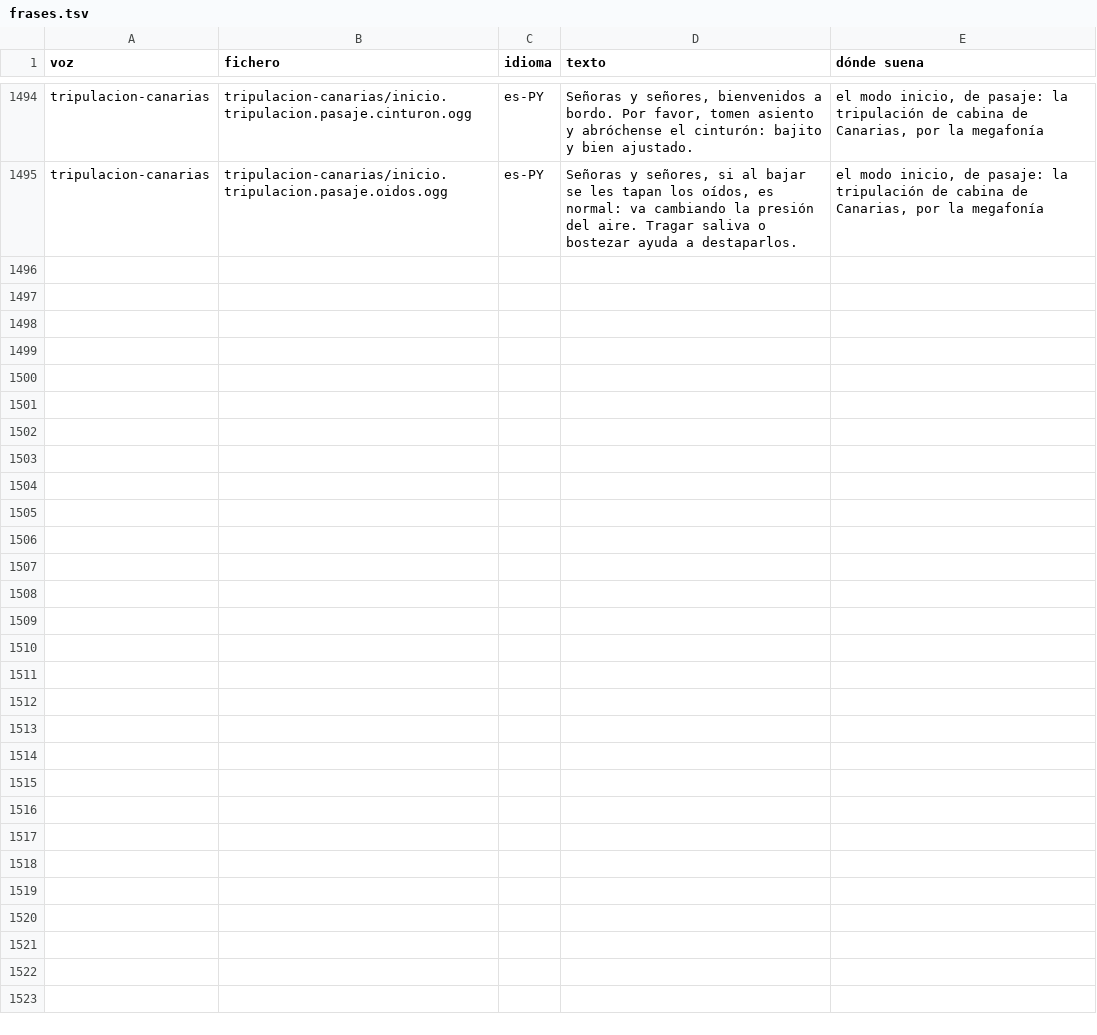
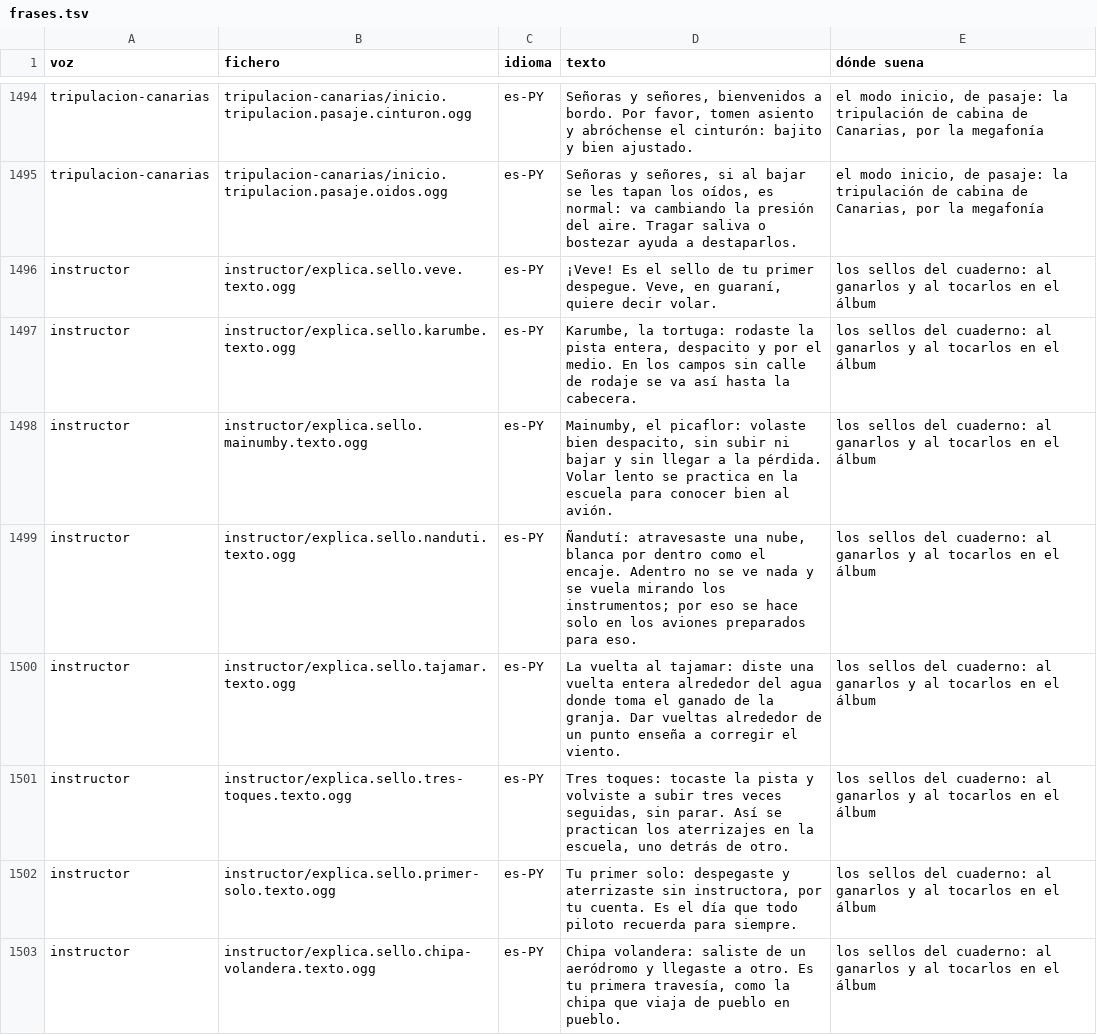
Before and after one commit to OksigeniaSL/oga-veve, a TSV file: docs/voces/frases.tsv, drawn as a sheet; only a part is shown, gaps mark what is left out; the diff covers the shown part only; the diff names each change by its address in the sheet, - before the commit and + after, or states it on an @@ line.

Commit message:
Los sellos con nombre del cuaderno: dieciséis, con su dibujo, su regla y su álbum
La mitad que le faltaba al #25. Los dieciséis del issue, con sus nombres tal
cual —¡Veve!, Karumbe, Mainumby, Ñandutí, La vuelta al tajamar, Tres toques;
Primer Solo, Chipa volandera, Jasy, Mbarete, Ruta Jesuítica; La hazaña de
Pettirossi, El planeador, Manos de seda, Transchaco, Cien horas—, repartidos
como los repartía: seis de escuela, cinco de piloto y cinco de comandante.

Cada regla sale de lo que el juego ya medía: el cuaderno, la hoja de la
instructora, la pista de ahora, la nube del cielo, el sol, el modo sin
instructora y el modo sin motor. Y las de pilotaje premian lo que se entrena
en una escuela de verdad: el vuelo lento, la vuelta a un punto, el toque y
despegue, el primer solo, la travesía, la toma de noche, la aproximación
estabilizada y el planeo hasta la pista. Mbarete, «fuerte», es el de
renunciar: la primera frustrada del cuaderno. Ñandutí, atravesar una nube,
solo en un avión que vuela por instrumentos: en una avioneta de vuelo visual
sería enseñar lo contrario.

Se celebran como las gafas —su dibujo en la tarjeta, las cuatro notas y la
instructora si la frase está grabada—, en tierra y a velocidad de rodar o
parado, de uno en uno, sin pisar otra voz ni una tarjeta que importe más, y
después de las gafas. Lo que no se celebra hoy queda guardado para la
próxima vez. Los que el cuaderno ya demostraba de antes se estampan sin
fiesta.

En el cuaderno, su álbum: los ganados con su dibujo, que se tocan para oír
qué son, y los que faltan como un hueco a trazos, sin tachar ni bloquear
nada. Los sellos de campo pasan a llamarse «Dónde estuviste».

Las dieciséis frases van al final de la lista de grabar, sin renumerar lo
grabado; cómo se graban, en PENDIENTE-VOCES-sellos.md.

```diff
--- a/docs/voces/frases.tsv
+++ b/docs/voces/frases.tsv
+row 1496: instructor | instructor/explica.sello.veve.texto.ogg | es-PY | ¡Veve! Es el sello de tu primer despegue. Veve, en guaraní, quiere decir volar. | los sellos del cuaderno: al ganarlos y al tocarlos en el álbum
+row 1497: instructor | instructor/explica.sello.karumbe.texto.ogg | es-PY | Karumbe, la tortuga: rodaste la pista entera, despacito y por el medio. En los campos sin calle de rodaje se va así hasta la cabecera. | los sellos del cuaderno: al ganarlos y al tocarlos en el álbum
+row 1498: instructor | instructor/explica.sello.mainumby.texto.ogg | es-PY | Mainumby, el picaflor: volaste bien despacito, sin subir ni bajar y sin llegar a la pérdida. Volar lento se practica en la escuela para conocer bien al avión. | los sellos del cuaderno: al ganarlos y al tocarlos en el álbum
+row 1499: instructor | instructor/explica.sello.nanduti.texto.ogg | es-PY | Ñandutí: atravesaste una nube, blanca por dentro como el encaje. Adentro no se ve nada y se vuela mirando los instrumentos; por eso se hace solo en los aviones preparados para eso. | los sellos del cuaderno: al ganarlos y al tocarlos en el álbum
+row 1500: instructor | instructor/explica.sello.tajamar.texto.ogg | es-PY | La vuelta al tajamar: diste una vuelta entera alrededor del agua donde toma el ganado de la granja. Dar vueltas alrededor de un punto enseña a corregir el viento. | los sellos del cuaderno: al ganarlos y al tocarlos en el álbum
+row 1501: instructor | instructor/explica.sello.tres-toques.texto.ogg | es-PY | Tres toques: tocaste la pista y volviste a subir tres veces seguidas, sin parar. Así se practican los aterrizajes en la escuela, uno detrás de otro. | los sellos del cuaderno: al ganarlos y al tocarlos en el álbum
+row 1502: instructor | instructor/explica.sello.primer-solo.texto.ogg | es-PY | Tu primer solo: despegaste y aterrizaste sin instructora, por tu cuenta. Es el día que todo piloto recuerda para siempre. | los sellos del cuaderno: al ganarlos y al tocarlos en el álbum
+row 1503: instructor | instructor/explica.sello.chipa-volandera.texto.ogg | es-PY | Chipa volandera: saliste de un aeródromo y llegaste a otro. Es tu primera travesía, como la chipa que viaja de pueblo en pueblo. | los sellos del cuaderno: al ganarlos y al tocarlos en el álbum
```
Also changed, not shown: 8 added rows elsewhere in this file, docs/voces/guion-instructor.tsv, 15 other files.
